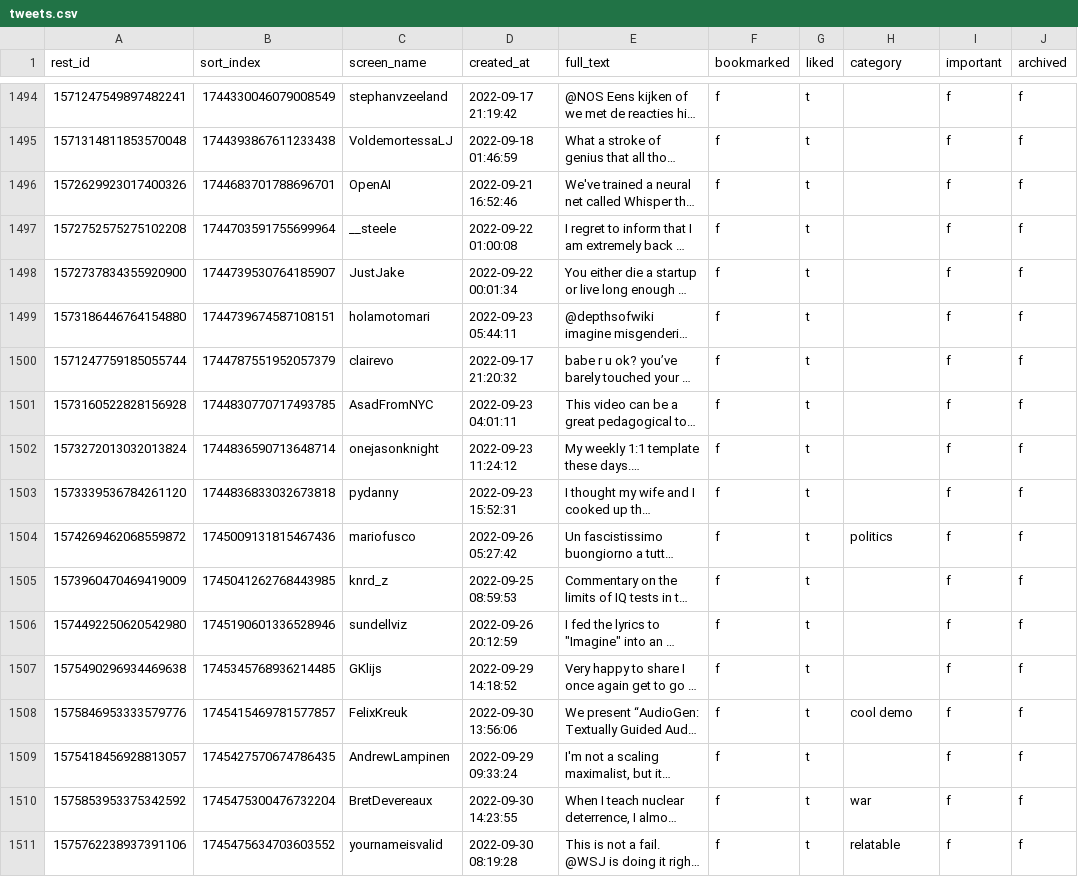
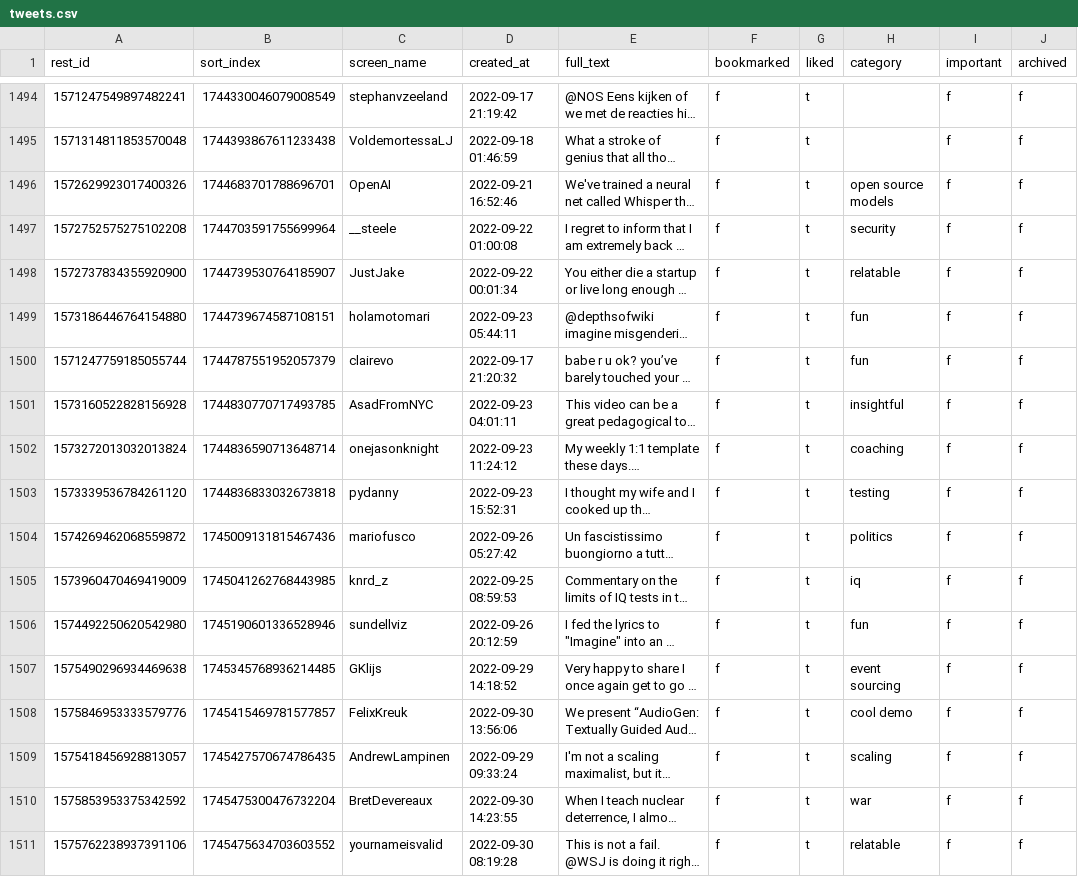
Before and after one commit to laszlovandenhoek/twitter-scraps-manager, a CSV file: backup/tweets.csv, drawn as a sheet; only a part is shown, gaps mark what is left out; long unchanged cells end in …; the diff names each change by its address in the sheet, - before the commit and + after, or states it on an @@ line.

Commit message:
backup database

```diff
--- a/backup/tweets.csv
+++ b/backup/tweets.csv
-H1496 (category): (empty)
+H1496 (category): open source models
-H1497 (category): (empty)
+H1497 (category): security
-H1498 (category): (empty)
+H1498 (category): relatable
-H1499:H1500 (category): (empty)
+H1499:H1500 (category): fun
-H1501 (category): (empty)
+H1501 (category): insightful
-H1502 (category): (empty)
+H1502 (category): coaching
-H1503 (category): (empty)
+H1503 (category): testing
-H1505 (category): (empty)
+H1505 (category): iq
-H1506 (category): (empty)
+H1506 (category): fun
-H1507 (category): (empty)
+H1507 (category): event sourcing
-H1509 (category): (empty)
+H1509 (category): scaling
```
Also changed, not shown: 1 other file.
